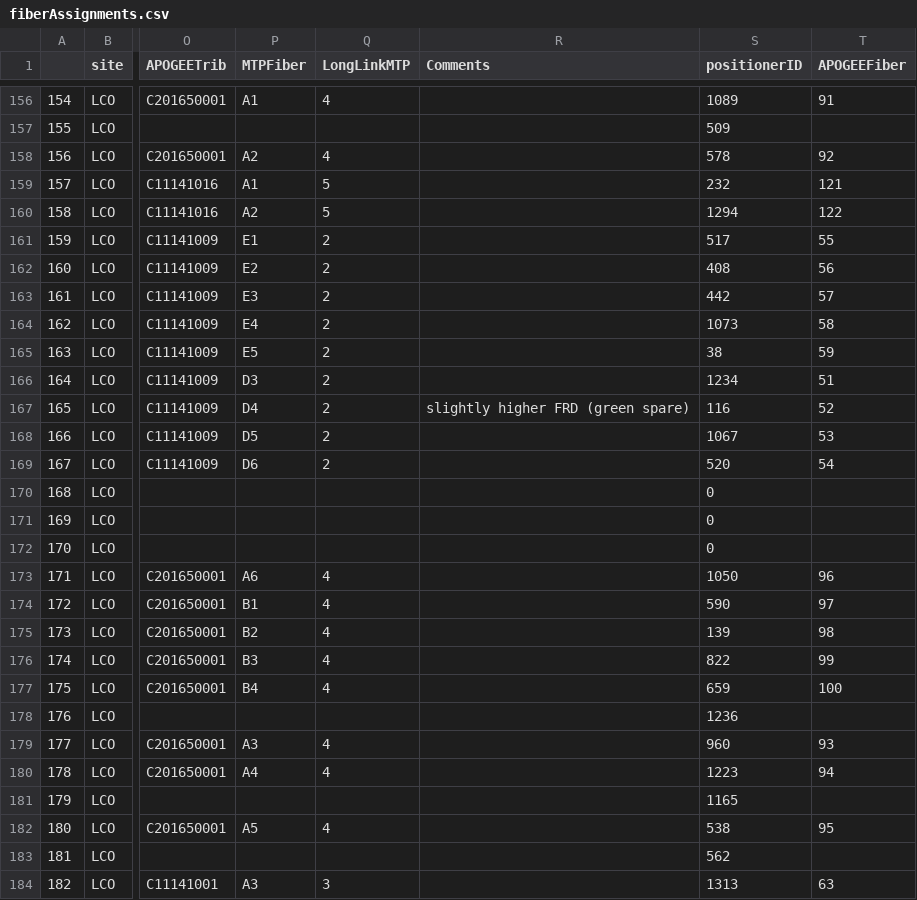
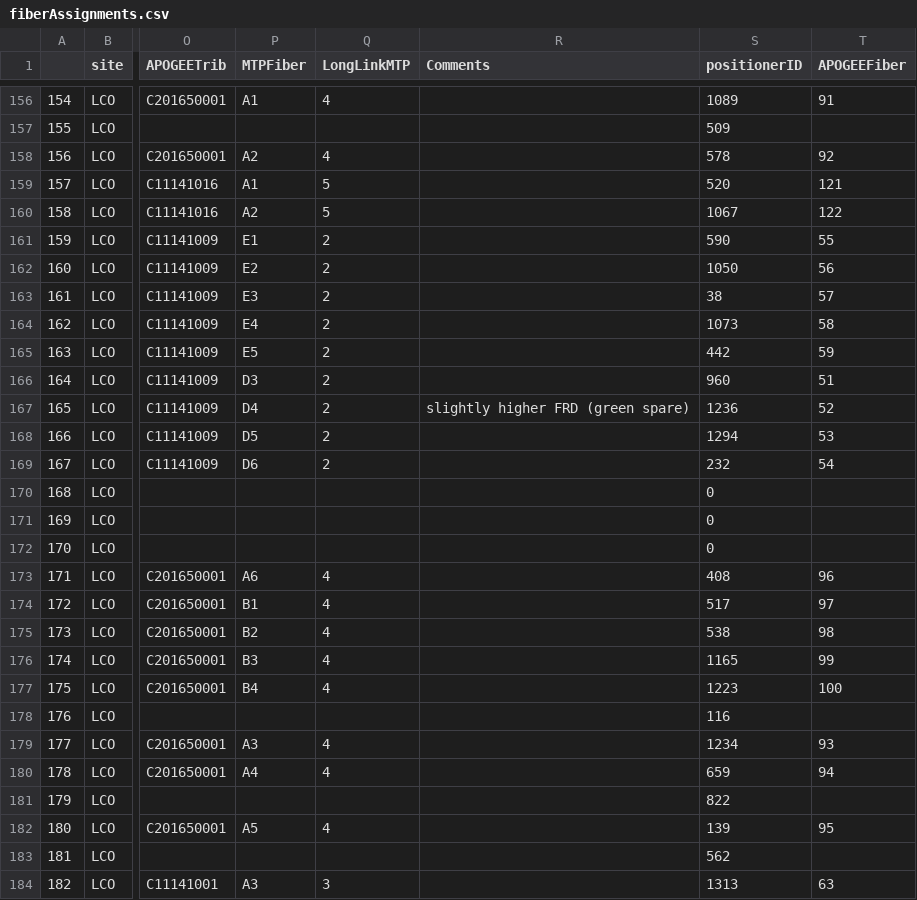
Before and after one commit to sdss/fps_calibrations, a CSV file: lco/wok_calibs/duPontFlatCMM/fiberAssignments.csv, drawn as a sheet; only a part is shown, gaps mark what is left out; the diff names each change by its address in the sheet, - before the commit and + after, or states it on an @@ line.

Commit message:
Fix inconsistency in LCO fiber assignments between positionerID and deviceID

```diff
--- a/lco/wok_calibs/duPontFlatCMM/fiberAssignments.csv
+++ b/lco/wok_calibs/duPontFlatCMM/fiberAssignments.csv
-S159 (positionerID): 232
+S159 (positionerID): 520
-S160 (positionerID): 1294
+S160 (positionerID): 1067
-S161 (positionerID): 517
+S161 (positionerID): 590
-S162 (positionerID): 408
+S162 (positionerID): 1050
-S163 (positionerID): 442
+S163 (positionerID): 38
-S165 (positionerID): 38
+S165 (positionerID): 442
-S166 (positionerID): 1234
+S166 (positionerID): 960
-S167 (positionerID): 116
+S167 (positionerID): 1236
-S168 (positionerID): 1067
+S168 (positionerID): 1294
-S169 (positionerID): 520
+S169 (positionerID): 232
-S173 (positionerID): 1050
+S173 (positionerID): 408
-S174 (positionerID): 590
+S174 (positionerID): 517
-S175 (positionerID): 139
+S175 (positionerID): 538
-S176 (positionerID): 822
+S176 (positionerID): 1165
-S177 (positionerID): 659
+S177 (positionerID): 1223
-S178 (positionerID): 1236
+S178 (positionerID): 116
-S179 (positionerID): 960
+S179 (positionerID): 1234
-S180 (positionerID): 1223
+S180 (positionerID): 659
-S181 (positionerID): 1165
+S181 (positionerID): 822
-S182 (positionerID): 538
+S182 (positionerID): 139
```
Also changed, not shown: 1 other file.
